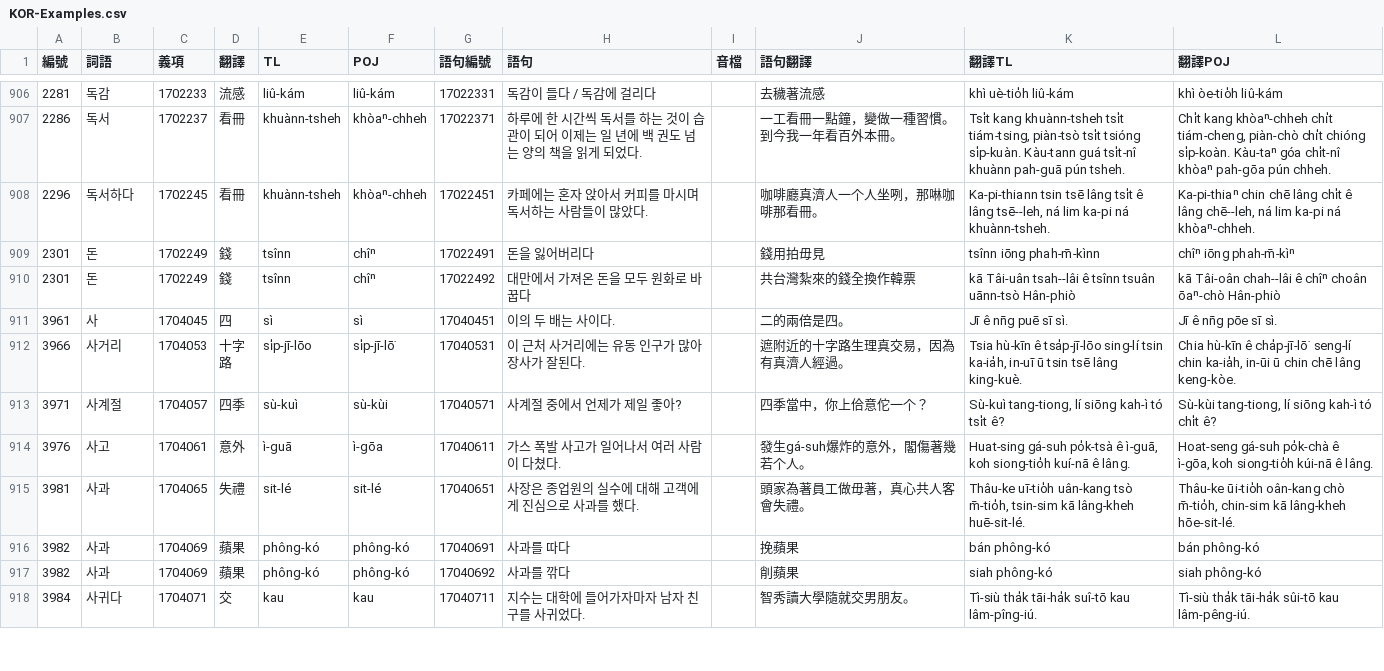
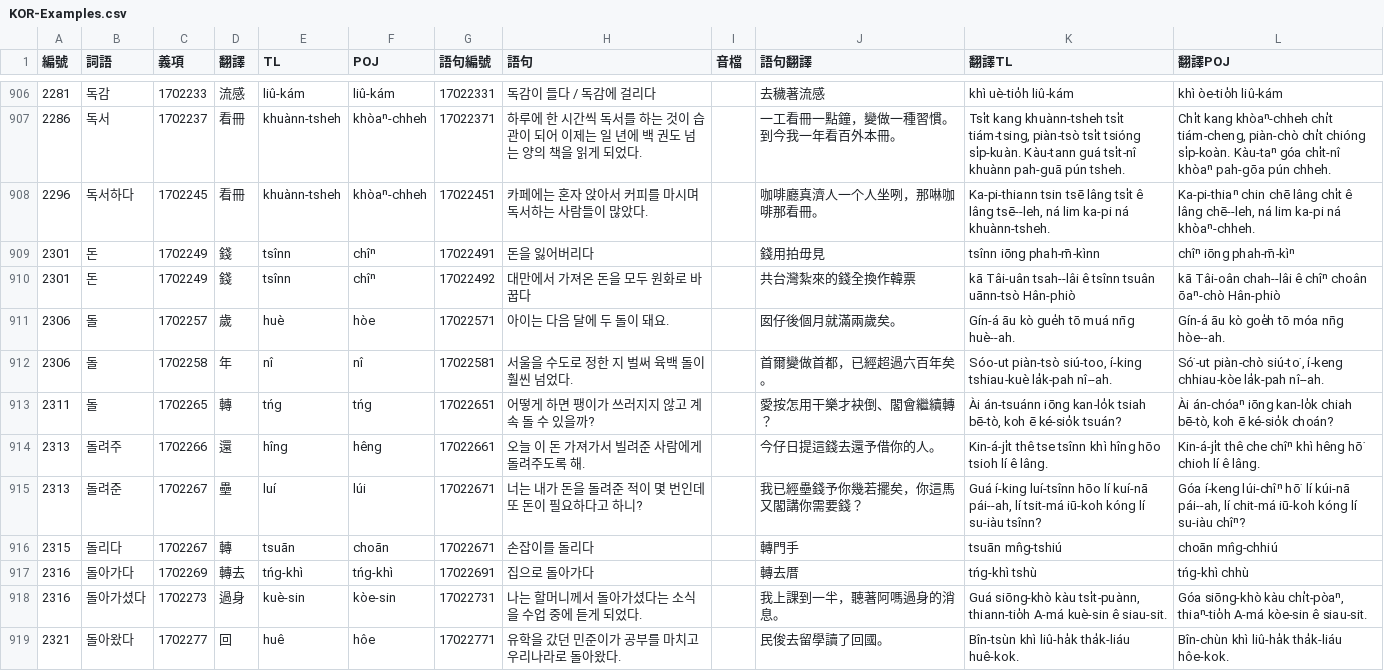
Before and after one commit to haiangdict/HLDKor, a CSV file: data/KOR-Examples.csv, drawn as a sheet; only a part is shown, gaps mark what is left out; the shorter side is filled out with more unchanged rows; the diff covers the shown part only; the diff names each change by its address in the sheet, - before the commit and + after, or states it on an @@ line.

```diff
--- a/data/KOR-Examples.csv
+++ b/data/KOR-Examples.csv
+row 911: 2306 | 돌 | 1702257 | 歲 | huè | hòe | 17022571 | 아이는 다음 달에 두 돌이 돼요. |  | 囡仔後個月就滿兩歲矣。 | Gín-á āu kò gue̍h tō muá nn̄g huè--ah. | Gín-á āu kò goe̍h tō móa nn̄g hòe--ah.
+row 912: 2306 | 돌 | 1702258 | 年 | nî | nî | 17022581 | 서울을 수도로 정한 지 벌써 육백 돌이 훨씬 넘었다. |  | 首爾變做首都，已經超過六百年矣。 | Sóo-ut piàn-tsò siú-too, í-king tshiau-kuè la̍k-pah nî--ah. | Só͘-ut piàn-chò siú-to͘, í-keng chhiau-kòe la̍k-pah nî--ah.
+row 913: 2311 | 돌 | 1702265 | 轉 | tńg | tńg | 17022651 | 어떻게 하면 팽이가 쓰러지지 않고 계속 돌 수 있을까? |  | 愛按怎用干樂才袂倒、閣會繼續轉？ | Ài án-tsuánn iōng kan-lo̍k tsiah bē-tò, koh ē ké-sio̍k tsuán? | Ài án-chóaⁿ iōng kan-lo̍k chiah bē-tò, koh ē ké-sio̍k choán?
+row 914: 2313 | 돌려주 | 1702266 | 還 | hîng | hêng | 17022661 | 오늘 이 돈 가져가서 빌려준 사람에게 돌려주도록 해. |  | 今仔日提這錢去還予借你的人。 | Kin-á-ji̍t thê tse tsînn khì hîng hōo tsioh lí ê lâng. | Kin-á-ji̍t thê che chîⁿ khì hêng hō͘ chioh lí ê lâng.
+row 915: 2313 | 돌려준 | 1702267 | 壘 | luí | lúi | 17022671 | 너는 내가 돈을 돌려준 적이 몇 번인데 또 돈이 필요하다고 하니? |  | 我已經壘錢予你幾若擺矣，你這馬又閣講你需要錢？ | Guá í-king luí-tsînn hōo lí kuí-nā pái--ah, lí tsit-má iū-koh kóng lí su-iàu tsînn? | Góa í-keng lúi-chîⁿ hō͘ lí kúi-nā pái--ah, lí chit-má iū-koh kóng lí su-iàu chîⁿ?
+row 916: 2315 | 돌리다 | 1702267 | 轉 | tsuān | choān | 17022671 | 손잡이를 돌리다 |  | 轉門手 | tsuān mn̂g-tshiú | choān mn̂g-chhiú
+row 917: 2316 | 돌아가다 | 1702269 | 轉去 | tńg-khì | tńg-khì | 17022691 | 집으로 돌아가다 |  | 轉去厝 | tńg-khì tshù | tńg-khì chhù
+row 918: 2316 | 돌아가셨다 | 1702273 | 過身 | kuè-sin | kòe-sin | 17022731 | 나는 할머니께서 돌아가셨다는 소식을 수업 중에 듣게 되었다. |  | 我上課到一半，聽著阿嗎過身的消息。 | Guá siōng-khò kàu tsi̍t-puànn, thiann-tio̍h A-má kuè-sin ê siau-sit. | Góa siōng-khò kàu chi̍t-pòaⁿ, thiaⁿ-tio̍h A-má kòe-sin ê siau-sit.
+row 919: 2321 | 돌아왔다 | 1702277 | 回 | huê | hôe | 17022771 | 유학을 갔던 민준이가 공부를 마치고 우리나라로 돌아왔다. |  | 民俊去留學讀了回國。 | Bîn-tsùn khì liû-ha̍k tha̍k-liáu huê-kok. | Bîn-chùn khì liû-ha̍k tha̍k-liáu hôe-kok.
```
Also changed, not shown: 8 added rows and 8 edited cells elsewhere in this file, data/HLD-Etymology.csv, data/KOR-Lemmata.csv, 1 other file.
